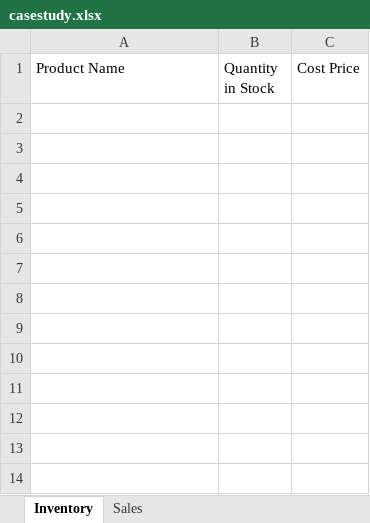
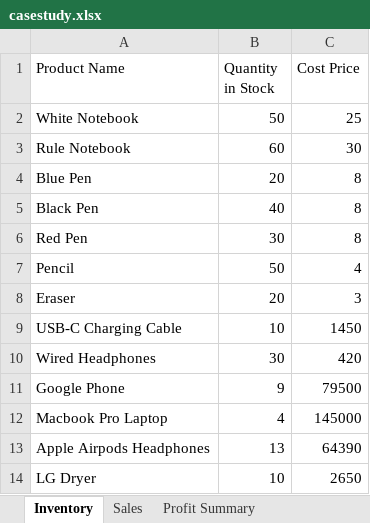
Before and after one commit to avadhanisanghamitra/sqlassignment, an Excel workbook: casestudy.xlsx, sheet Inventory, drawn as a sheet; values as stored, in another font and other column widths than the file's, no borders; the diff names each change by its address in the sheet, - before the commit and + after, or states it on an @@ line.

```diff
--- a/casestudy.xlsx (sheet Inventory)
+++ b/casestudy.xlsx (sheet Inventory)
+sheet tab: Profit Summary
+row 2: White Notebook | 50 | 25
+row 3: Rule Notebook | 60 | 30
+row 4: Blue Pen | 20 | 8
+row 5: Black Pen | 40 | 8
+row 6: Red Pen | 30 | 8
+row 7: Pencil | 50 | 4
+row 8: Eraser | 20 | 3
+row 9: USB-C Charging Cable | 10 | 1450
+row 10: Wired Headphones | 30 | 420
+row 11: Google Phone | 9 | 79500
+row 12: Macbook Pro Laptop | 4 | 145000
+row 13: Apple Airpods Headphones | 13 | 64390
+row 14: LG Dryer | 10 | 2650
```
Also changed, not shown: sheet Sales, charts or pictures.
